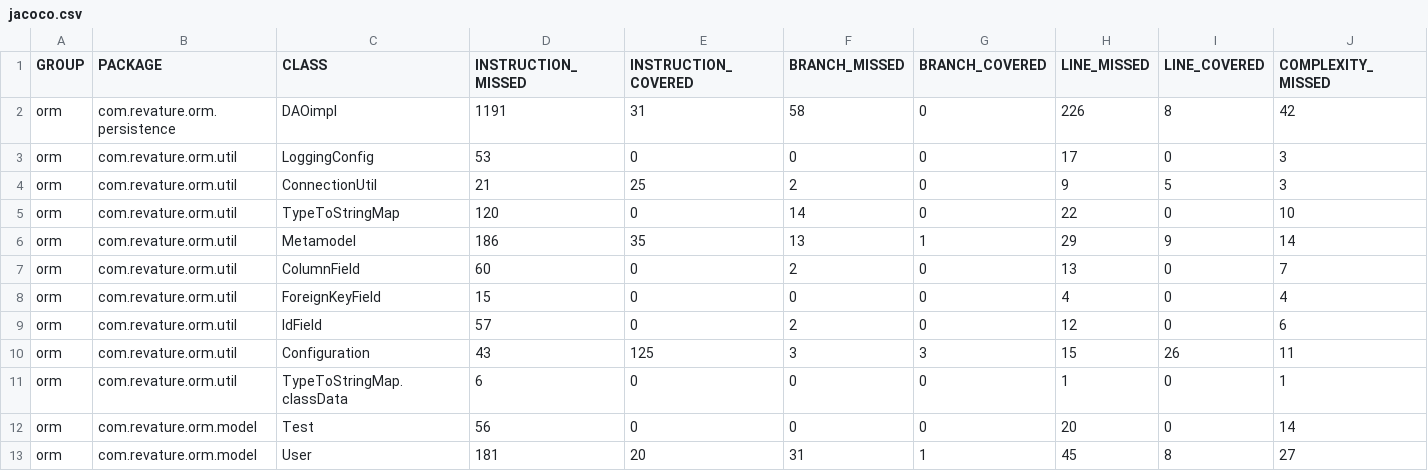
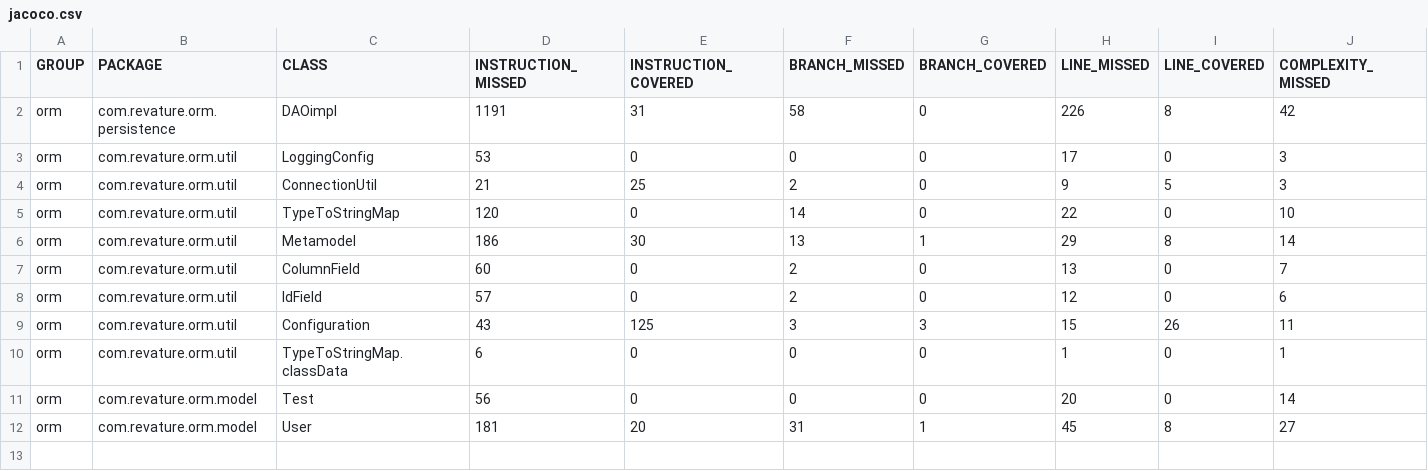
Before and after one commit to AmitCharran/amit_charran_p1, a CSV file: ORM/target/site/jacoco/jacoco.csv, drawn as a sheet; only a part is shown; rows hold the shown columns only; the diff names each change by its address in the sheet, - before the commit and + after, or states it on an @@ line.

```diff
--- a/ORM/target/site/jacoco/jacoco.csv
+++ b/ORM/target/site/jacoco/jacoco.csv
-E6 (INSTRUCTION_COVERED): 35
+E6 (INSTRUCTION_COVERED): 30
-I6 (LINE_COVERED): 9
+I6 (LINE_COVERED): 8
-row 8: orm | com.revature.orm.util | ForeignKeyField | 15 | 0 | 0 | 0 | 4 | 0 | 4
```
Also changed, not shown: Servlet/target/site/jacoco/jacoco.csv, 57 other files.
